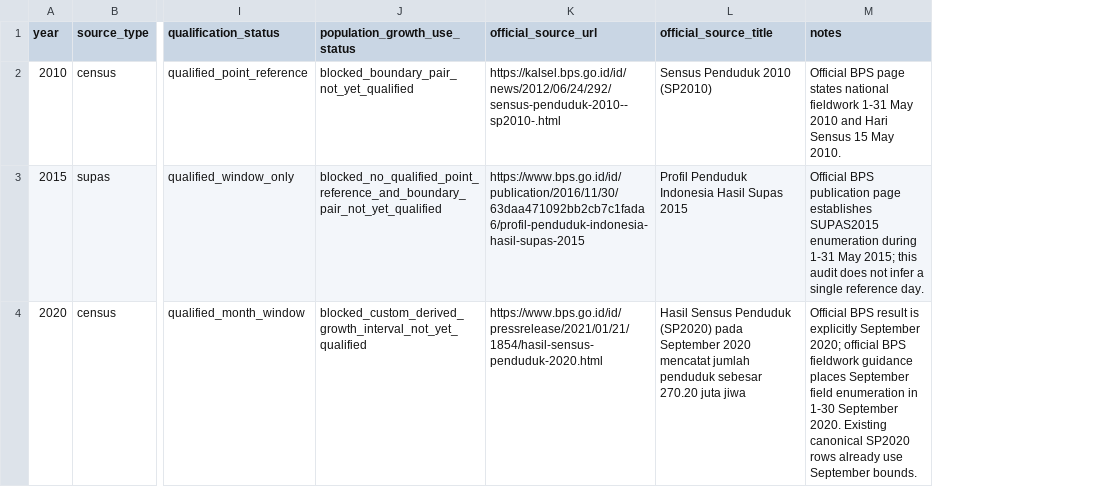
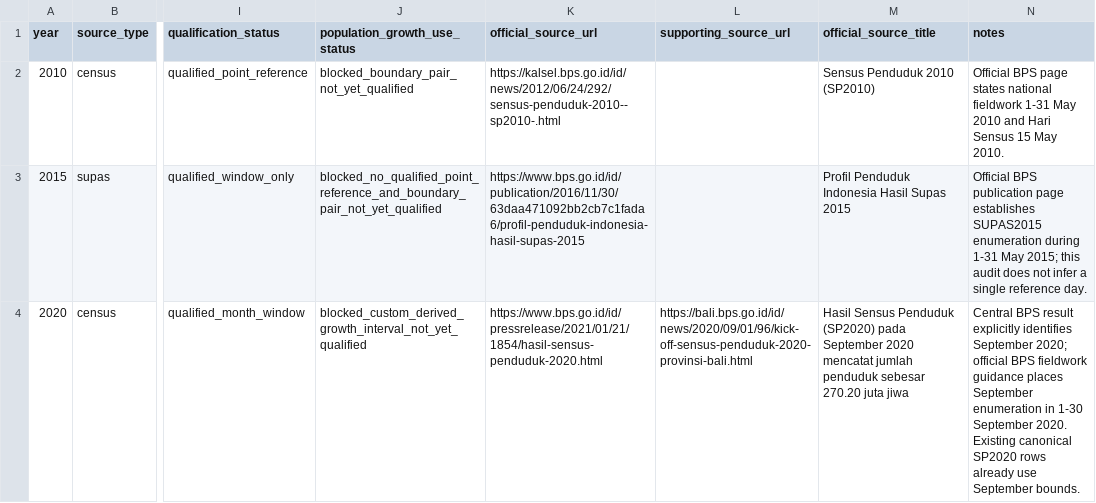
Before and after one commit to nabilrn/ranah-observatory, a CSV file: data/registries/bps_population_reference_periods.csv, drawn as a sheet; only a part is shown, gaps mark what is left out; addresses are those after the commit; the diff names each change by its address in the sheet, - before the commit and + after, or states it on an @@ line.

Commit message:
research: separate SP2020 result and fieldwork evidence

```diff
--- a/data/registries/bps_population_reference_periods.csv
+++ b/data/registries/bps_population_reference_periods.csv
+column L (supporting_source_url), row 4: https://bali.bps.go.id/id/news/2020/09/01/96/kick-off-sensus-penduduk-2020-provinsi-bali.html
-N4 (notes): Official BPS result is explicitly September 2020; official BPS fieldwork guidance places September field enumeration in…
+N4 (notes): Central BPS result explicitly identifies September 2020; official BPS fieldwork guidance places September enumeration in…
```
